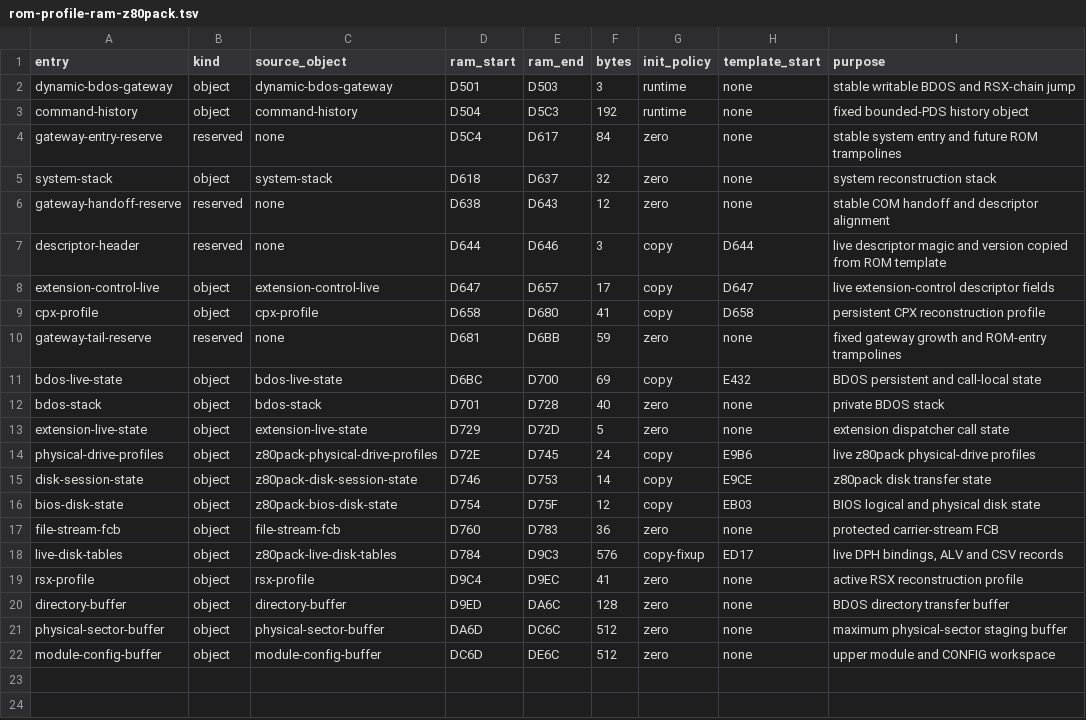
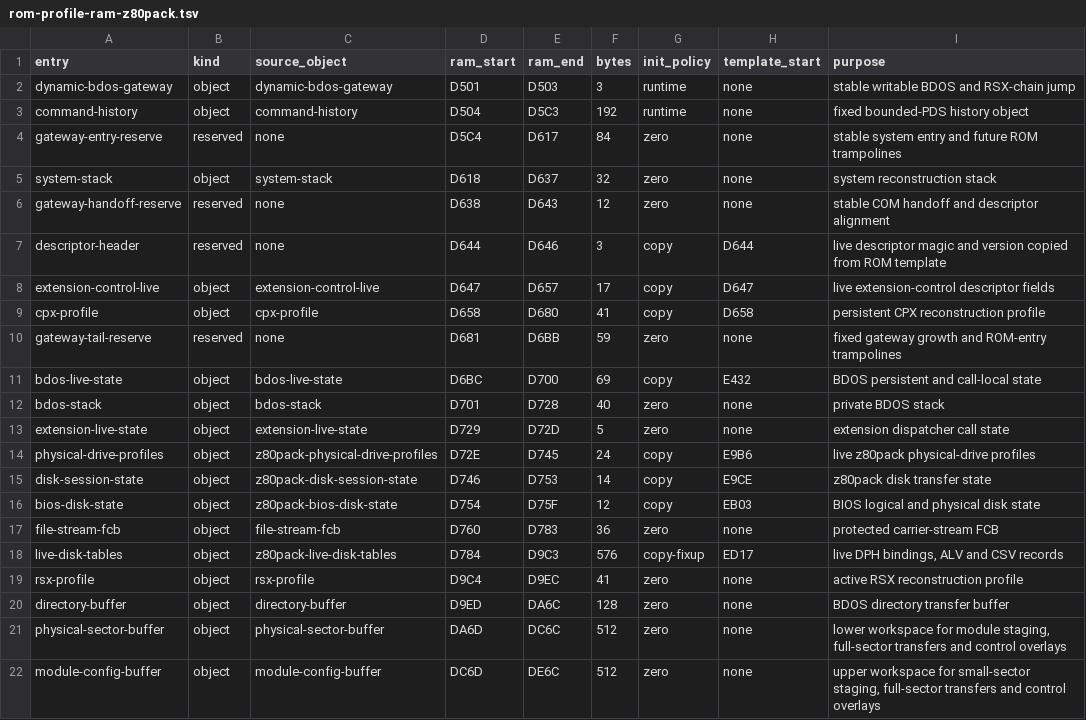
Before and after one commit to CPMArchives/BetterCPM, a TSV file: metadata/rom-profile-ram-z80pack.tsv, drawn as a sheet.

Commit message:
Qualify ROM workspace lifetimes

```diff
--- a/metadata/rom-profile-ram-z80pack.tsv
+++ b/metadata/rom-profile-ram-z80pack.tsv
@@ -20,3 +20,3 @@ rsx-profile	object	rsx-profile	D9C4	D9EC	41	zero	none	active RSX reconstruction
 directory-buffer	object	directory-buffer	D9ED	DA6C	128	zero	none	BDOS directory transfer buffer
-physical-sector-buffer	object	physical-sector-buffer	DA6D	DC6C	512	zero	none	maximum physical-sector staging buffer
-module-config-buffer	object	module-config-buffer	DC6D	DE6C	512	zero	none	upper module and CONFIG workspace
+physical-sector-buffer	object	physical-sector-buffer	DA6D	DC6C	512	zero	none	lower workspace for module staging, full-sector transfers and control overlays
+module-config-buffer	object	module-config-buffer	DC6D	DE6C	512	zero	none	upper workspace for small-sector staging, full-sector transfers and control overlays
```
Also changed, not shown: 8 other files.
